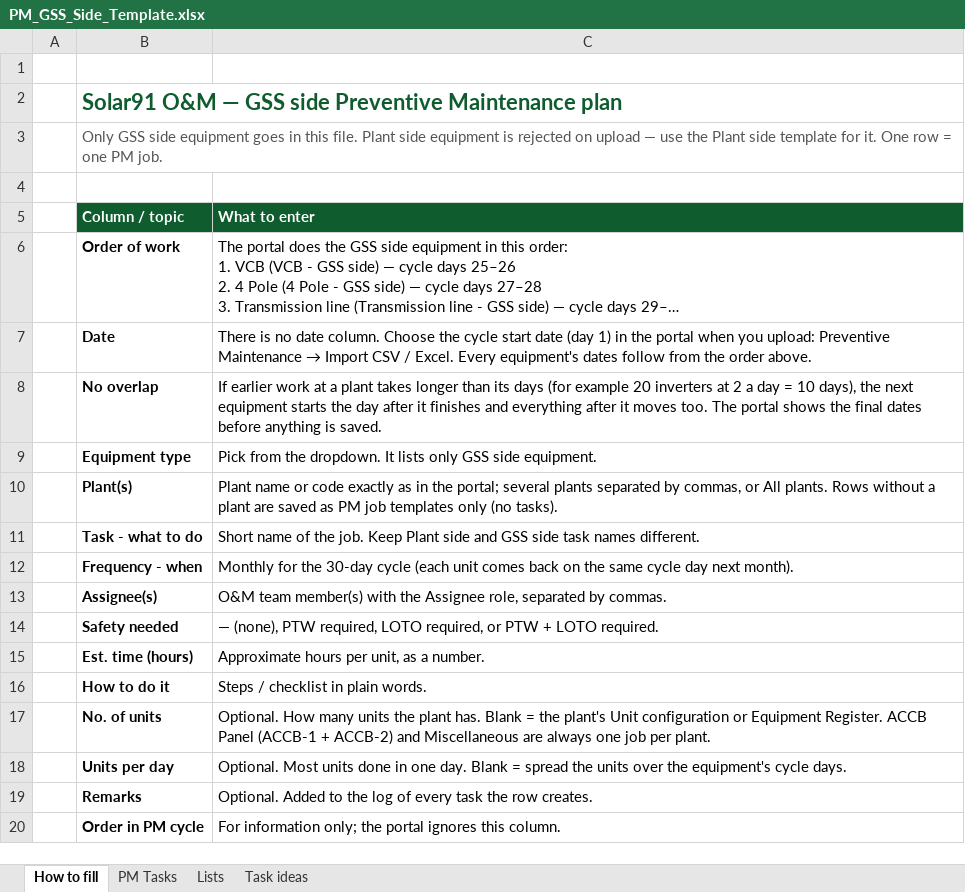
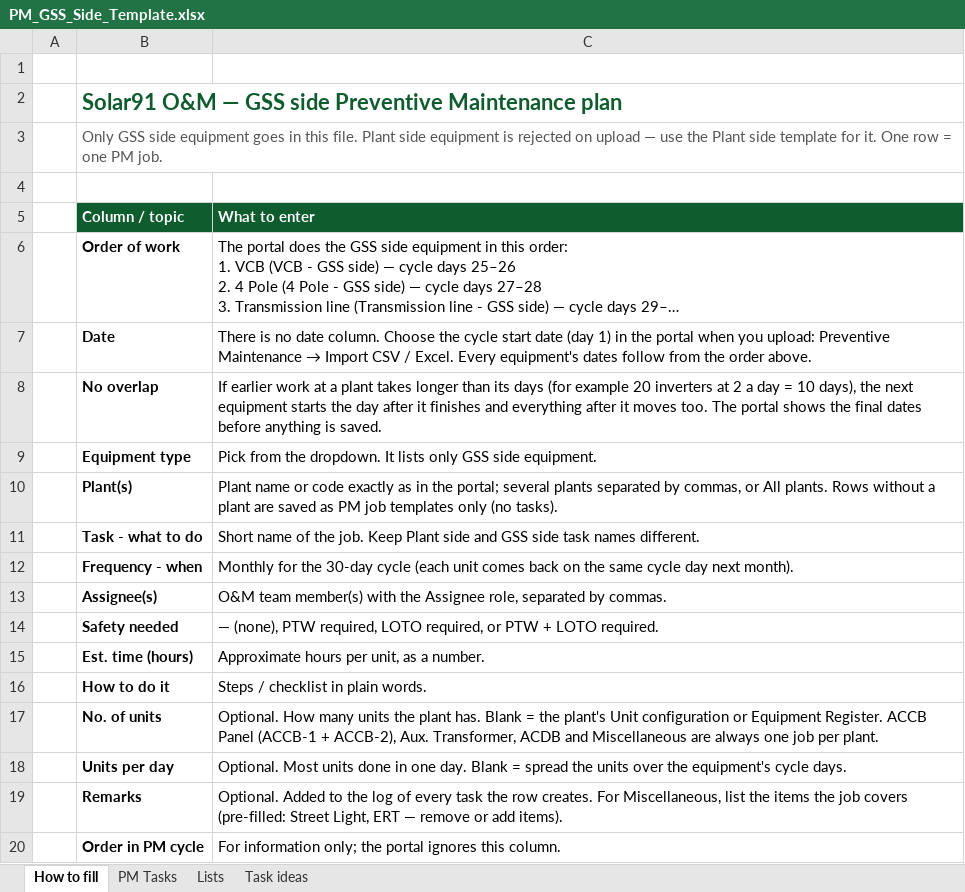
Before and after one commit to Solar91-onm/Solar91-ONM, an Excel workbook: frontend/static/templates/PM_GSS_Side_Template.xlsx, sheet How to fill, drawn as a sheet; long unchanged cells end in …; values as stored, in another font and other column widths than the file's, no borders; the diff names each change by its address in the sheet, - before the commit and + after, or states it on an @@ line.

```diff
--- a/frontend/static/templates/PM_GSS_Side_Template.xlsx (sheet How to fill)
+++ b/frontend/static/templates/PM_GSS_Side_Template.xlsx (sheet How to fill)
-C17 (What to enter): …(ACCB-1 + ACCB-2) and Miscellaneous…
+C17 (What to enter): …(ACCB-1 + ACCB-2), Aux. Transformer, ACDB and Miscellaneous…
-C19 (What to enter): …row creates.
+C19 (What to enter): …row creates. For Miscellaneous, list the items the job covers (pre-filled: Street Light, ERT — remove or add items).
```
Also changed, not shown: frontend/static/templates/PM_Plant_Side_Template.xlsx, 14 other files.
